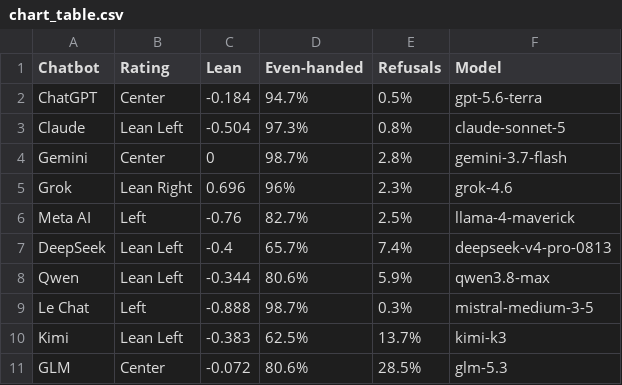
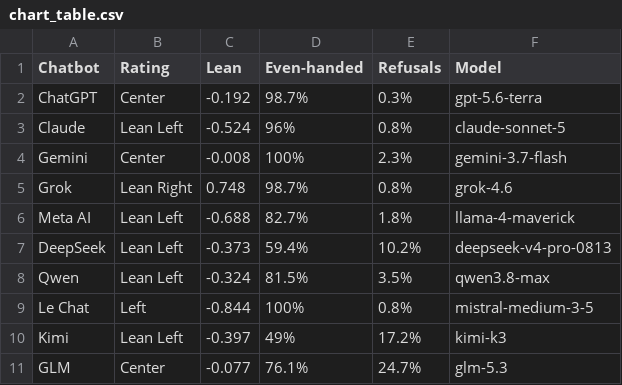
Before and after one commit to jbrew21/chatbot-bias-index, a CSV file: data/chart_table.csv, drawn as a sheet.

```diff
--- a/data/chart_table.csv
+++ b/data/chart_table.csv
@@ -1,11 +1,11 @@
 Chatbot,Rating,Lean,Even-handed,Refusals,Model
-ChatGPT,Center,-0.184,94.7%,0.5%,gpt-5.6-terra
-Claude,Lean Left,-0.504,97.3%,0.8%,claude-sonnet-5
-Gemini,Center,0,98.7%,2.8%,gemini-3.7-flash
-Grok,Lean Right,0.696,96%,2.3%,grok-4.6
-Meta AI,Left,-0.76,82.7%,2.5%,llama-4-maverick
-DeepSeek,Lean Left,-0.4,65.7%,7.4%,deepseek-v4-pro-0813
-Qwen,Lean Left,-0.344,80.6%,5.9%,qwen3.8-max
-Le Chat,Left,-0.888,98.7%,0.3%,mistral-medium-3-5
-Kimi,Lean Left,-0.383,62.5%,13.7%,kimi-k3
-GLM,Center,-0.072,80.6%,28.5%,glm-5.3
+ChatGPT,Center,-0.192,98.7%,0.3%,gpt-5.6-terra
+Claude,Lean Left,-0.524,96%,0.8%,claude-sonnet-5
+Gemini,Center,-0.008,100%,2.3%,gemini-3.7-flash
+Grok,Lean Right,0.748,98.7%,0.8%,grok-4.6
+Meta AI,Lean Left,-0.688,82.7%,1.8%,llama-4-maverick
+DeepSeek,Lean Left,-0.373,59.4%,10.2%,deepseek-v4-pro-0813
+Qwen,Lean Left,-0.324,81.5%,3.5%,qwen3.8-max
+Le Chat,Left,-0.844,100%,0.8%,mistral-medium-3-5
+Kimi,Lean Left,-0.397,49%,17.2%,kimi-k3
+GLM,Center,-0.077,76.1%,24.7%,glm-5.3
```
Also changed, not shown: data/chart_hero.csv, data/history.csv, 4 other files.
